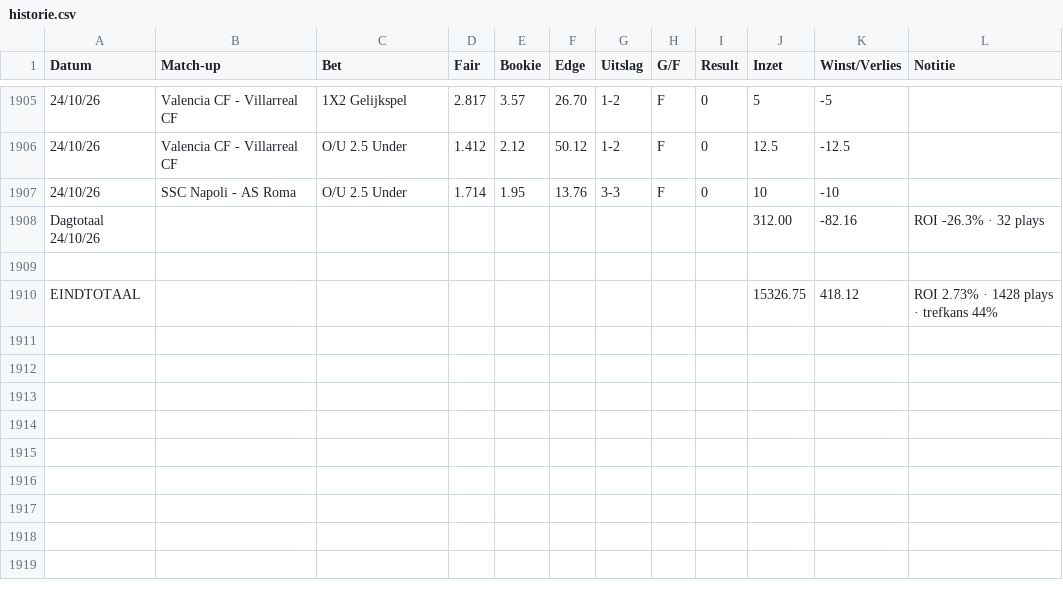
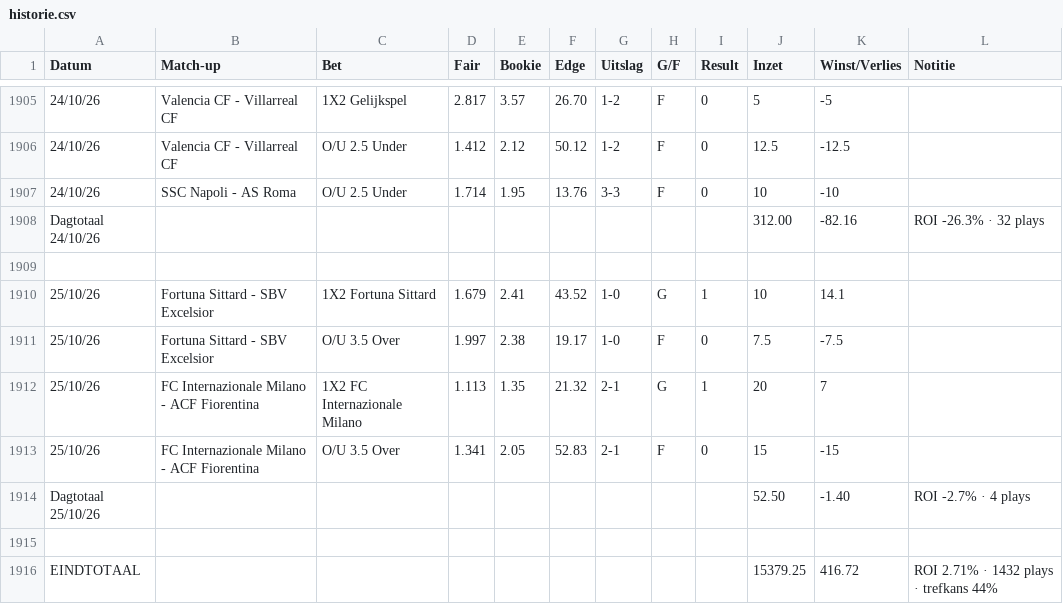
Before and after one commit to Player87887/Johnsballiebets, a CSV file: beheer/historie.csv, drawn as a sheet; only a part is shown, gaps mark what is left out.

Commit message:
Historie: history028.csv samengevoegd met beheer/historie.csv

```diff
--- a/beheer/historie.csv
+++ b/beheer/historie.csv
@@ -1909,2 +1909,8 @@ Dagtotaal 24/10/26,,,,,,,,,312.00,-82.16,ROI -26.3% · 32 plays
 
-EINDTOTAAL,,,,,,,,,15326.75,418.12,ROI 2.73% · 1428 plays · trefkans 44%
+25/10/26,Fortuna Sittard - SBV Excelsior,1X2 Fortuna Sittard,1.679,2.41,43.52,1-0,G,1,10,14.1,
+25/10/26,Fortuna Sittard - SBV Excelsior,O/U 3.5 Over,1.997,2.38,19.17,1-0,F,0,7.5,-7.5,
+25/10/26,FC Internazionale Milano - ACF Fiorentina,1X2 FC Internazionale Milano,1.113,1.35,21.32,2-1,G,1,20,7,
+25/10/26,FC Internazionale Milano - ACF Fiorentina,O/U 3.5 Over,1.341,2.05,52.83,2-1,F,0,15,-15,
+Dagtotaal 25/10/26,,,,,,,,,52.50,-1.40,ROI -2.7% · 4 plays
+
+EINDTOTAAL,,,,,,,,,15379.25,416.72,ROI 2.71% · 1432 plays · trefkans 44%
```
